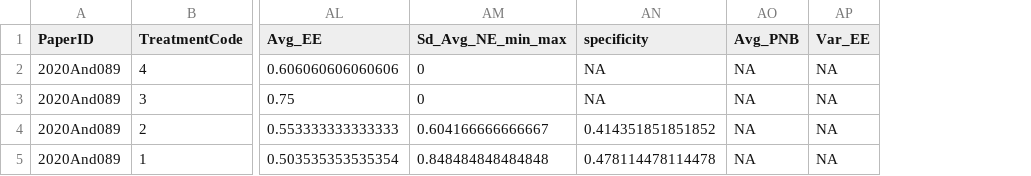
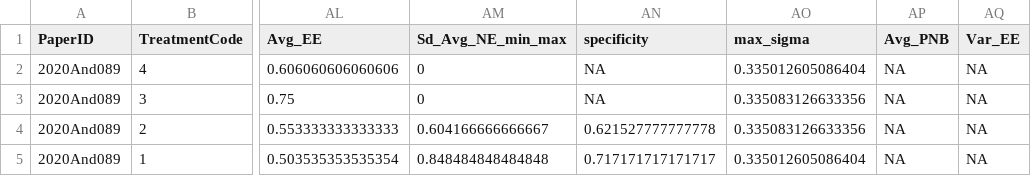
Before and after one commit to StefanoPagano/Social_norm_meta_analysis, a CSV file: Paper_csv/2020And089_finaldf.csv, drawn as a sheet; only a part is shown, gaps mark what is left out; the diff names each change by its address in the sheet, - before the commit and + after, or states it on an @@ line.

```diff
--- a/Paper_csv/2020And089_finaldf.csv
+++ b/Paper_csv/2020And089_finaldf.csv
+column AO (max_sigma), rows 2-5: 0.335012605086404 | 0.335083126633356 | 0.335083126633356 | 0.335012605086404
-AN4 (specificity): 0.414351851851852
+AN4 (specificity): 0.621527777777778
-AN5 (specificity): 0.478114478114478
+AN5 (specificity): 0.717171717171717
```
Also changed, not shown: File_DB/Output/Treatment.csv, Paper_csv/2016Kim003_finaldf.csv, 22 other files.
